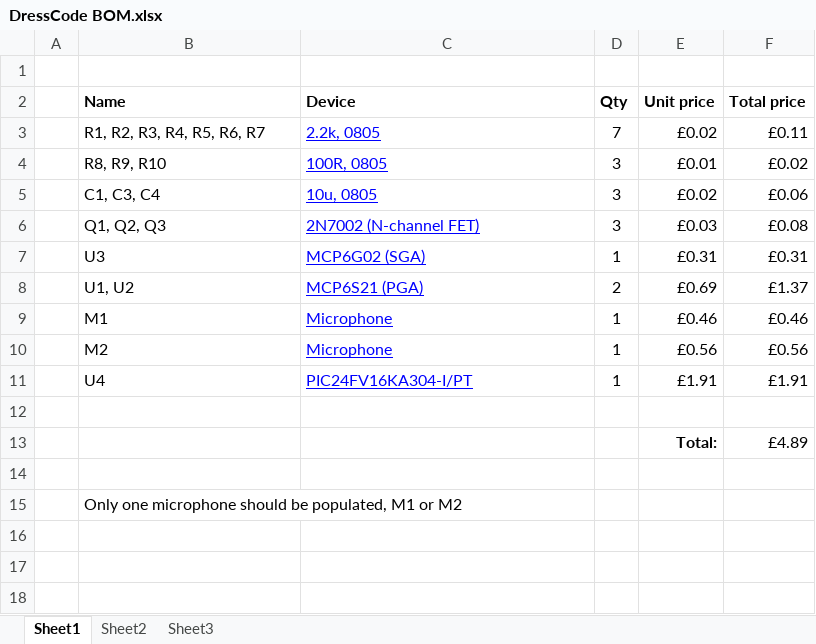
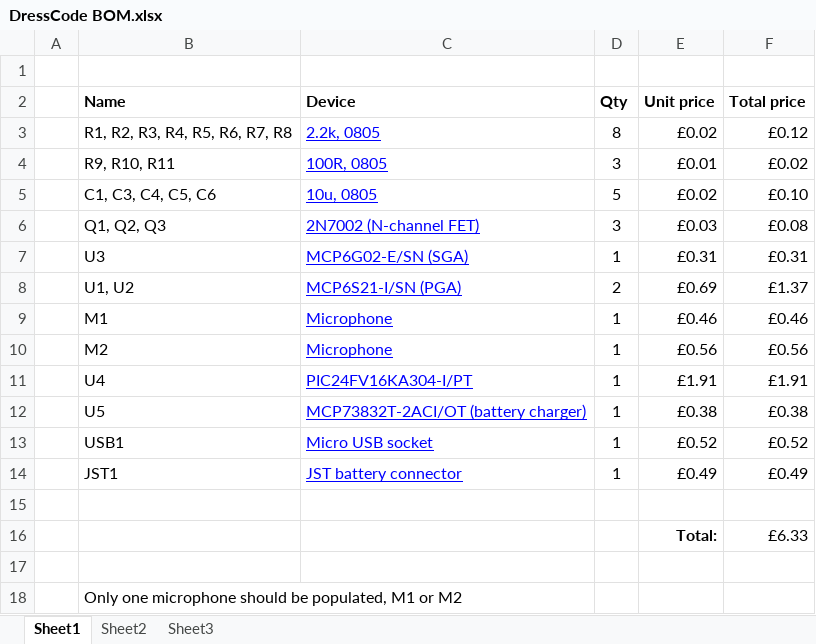
Before and after one commit to xioTechnologies/DressCode-PCB, an Excel workbook: DressCode BOM.xlsx, sheet Sheet1, drawn as a sheet; values as stored, in another font and other column widths than the file's, no borders; removed rows and columns are numbered as before the commit, all else as after; the diff names each change by its address in the sheet, - before the commit and + after, or states it on an @@ line.

Commit message:
design now includes USB charger

```diff
--- a/DressCode BOM.xlsx (sheet Sheet1)
+++ b/DressCode BOM.xlsx (sheet Sheet1)
-B3 (Name): R1, R2, R3, R4, R5, R6, R7
+B3 (Name): R1, R2, R3, R4, R5, R6, R7, R8
-D3 (Qty): 7
+D3 (Qty): 8
-F3 (Total price): £0.11
+F3 (Total price): £0.12
-B4 (Name): R8, R9, R10
+B4 (Name): R9, R10, R11
-row 5:  | C1, C3, C4 | 10u, 0805 | 3 | £0.02 | £0.06
+row 5:  | C1, C3, C4, C5, C6 | 10u, 0805 | 5 | £0.02 | £0.10
-C7 (Device): MCP6G02 (SGA)
+C7 (Device): MCP6G02-E/SN (SGA)
-C8 (Device): MCP6S21 (PGA)
+C8 (Device): MCP6S21-I/SN (PGA)
+row 12:  | U5 | MCP73832T-2ACI/OT (battery charger) | 1 | £0.38 | £0.38
+row 13:  | USB1 | Micro USB socket | 1 | £0.52 | £0.52
+row 14:  | JST1 | JST battery connector | 1 | £0.49 | £0.49
-F16 (Total price): £4.89
+F16 (Total price): £6.33
```
Also changed, not shown: 4 other files.
